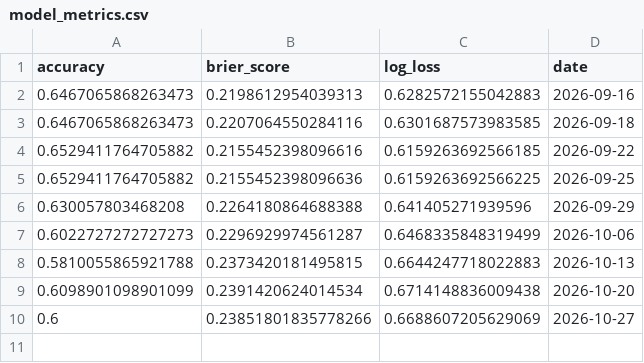
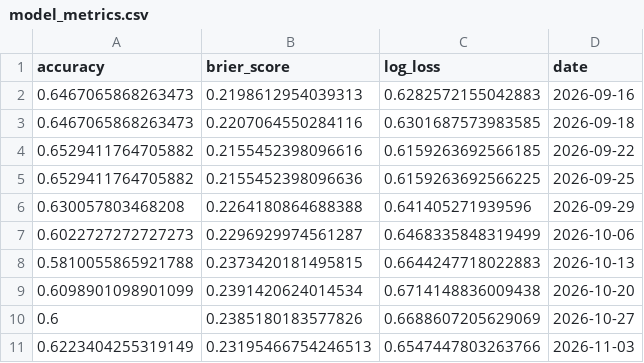
Before and after one commit to redaxelnos/nfl-success-map, a CSV file: model_metrics.csv, drawn as a sheet.

```diff
--- a/model_metrics.csv
+++ b/model_metrics.csv
@@ -9,2 +9,3 @@ accuracy,brier_score,log_loss,date
 0.6098901098901099,0.2391420624014534,0.6714148836009438,2026-10-20
-0.6,0.23851801835778266,0.6688607205629069,2026-10-27
+0.6,0.2385180183577826,0.6688607205629069,2026-10-27
+0.6223404255319149,0.23195466754246513,0.6547447803263766,2026-11-03
```
Also changed, not shown: feature_weights.csv, team_rankings.csv, 1 other file.
